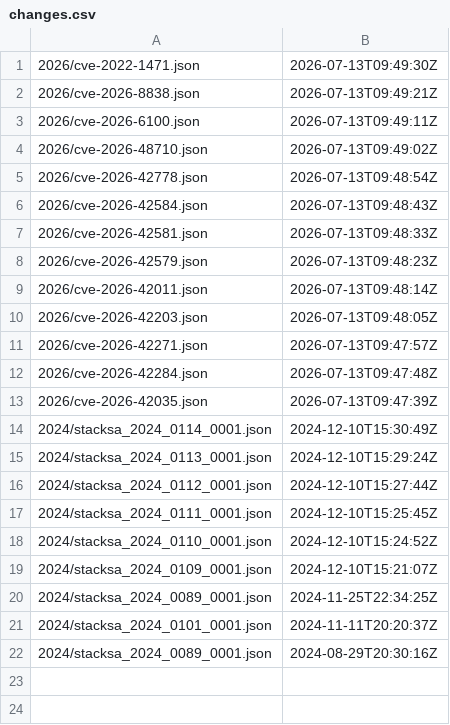
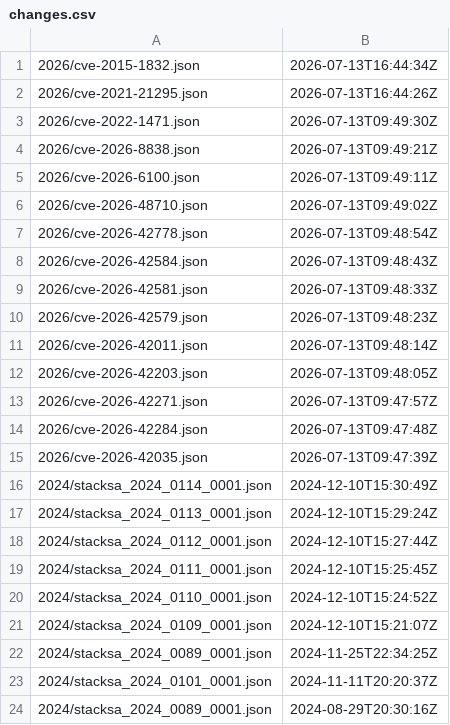
Before and after one commit to stackabletech/advisories, a CSV file: csaf/v2/advisories/changes.csv, drawn as a sheet.

```diff
--- a/csaf/v2/advisories/changes.csv
+++ b/csaf/v2/advisories/changes.csv
@@ -1 +1,3 @@
+"2026/cve-2015-1832.json","2026-07-13T16:44:34Z"
+"2026/cve-2021-21295.json","2026-07-13T16:44:26Z"
 "2026/cve-2022-1471.json","2026-07-13T09:49:30Z"
```
Also changed, not shown: 10 other files.
